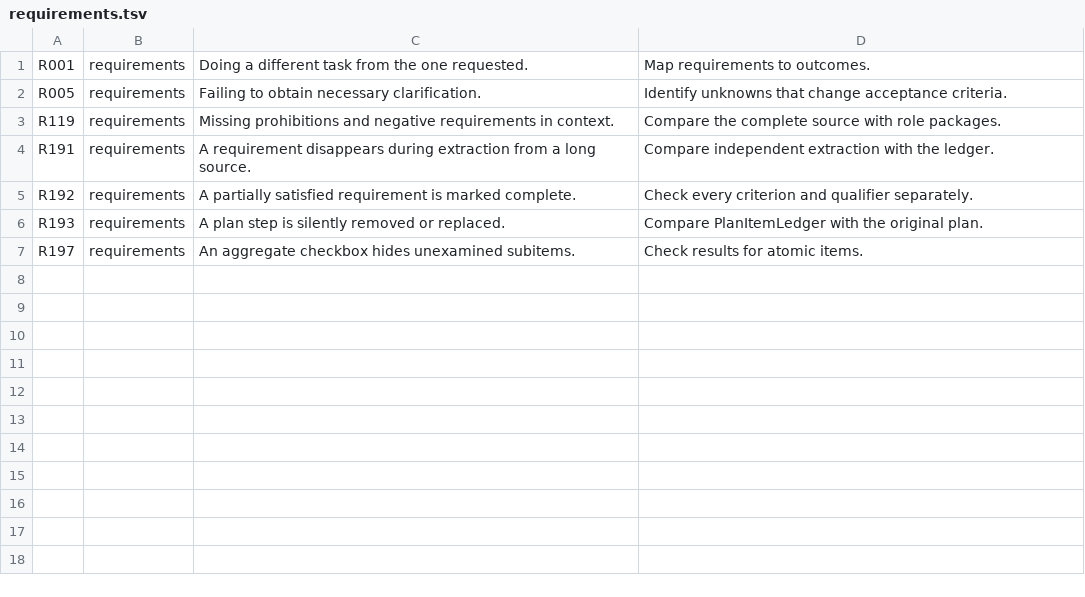
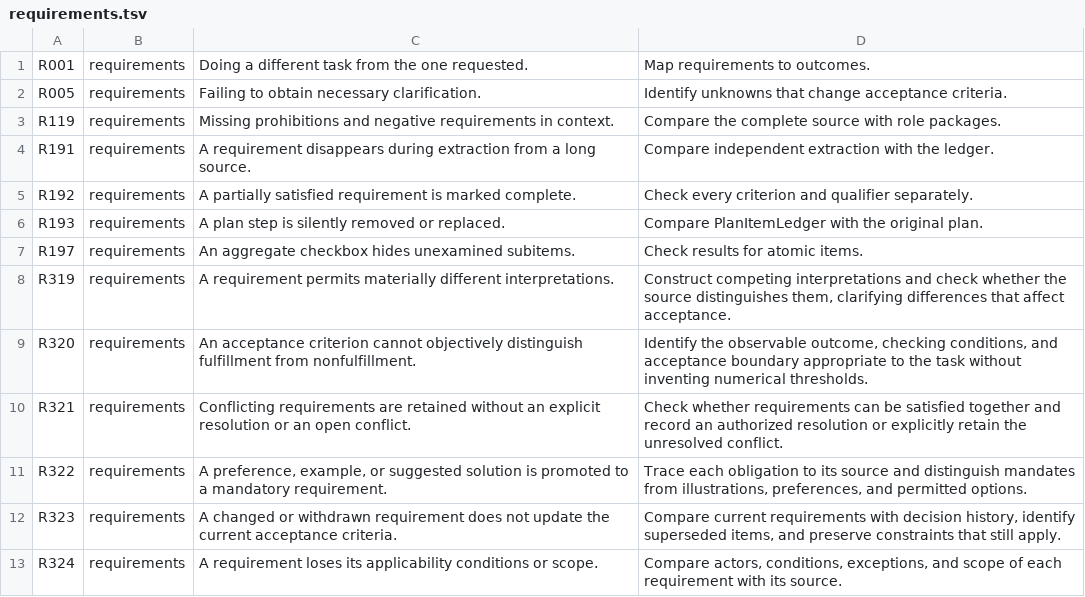
Before and after one commit to lazymaniac/antislop, a TSV file: src/lean/risks/requirements.tsv, drawn as a sheet; the diff names each change by its address in the sheet, - before the commit and + after, or states it on an @@ line.

Commit message:
feat(risks): extend requirements risks

```diff
--- a/src/lean/risks/requirements.tsv
+++ b/src/lean/risks/requirements.tsv
+row 8: R319 | requirements | A requirement permits materially different interpretations. | Construct competing interpretations and check whether the source distinguishes them, clarifying differences that affect acceptance.
+row 9: R320 | requirements | An acceptance criterion cannot objectively distinguish fulfillment from nonfulfillment. | Identify the observable outcome, checking conditions, and acceptance boundary appropriate to the task without inventing numerical thresholds.
+row 10: R321 | requirements | Conflicting requirements are retained without an explicit resolution or an open conflict. | Check whether requirements can be satisfied together and record an authorized resolution or explicitly retain the unresolved conflict.
+row 11: R322 | requirements | A preference, example, or suggested solution is promoted to a mandatory requirement. | Trace each obligation to its source and distinguish mandates from illustrations, preferences, and permitted options.
+row 12: R323 | requirements | A changed or withdrawn requirement does not update the current acceptance criteria. | Compare current requirements with decision history, identify superseded items, and preserve constraints that still apply.
+row 13: R324 | requirements | A requirement loses its applicability conditions or scope. | Compare actors, conditions, exceptions, and scope of each requirement with its source.
```
Also changed, not shown: 1 other file.
